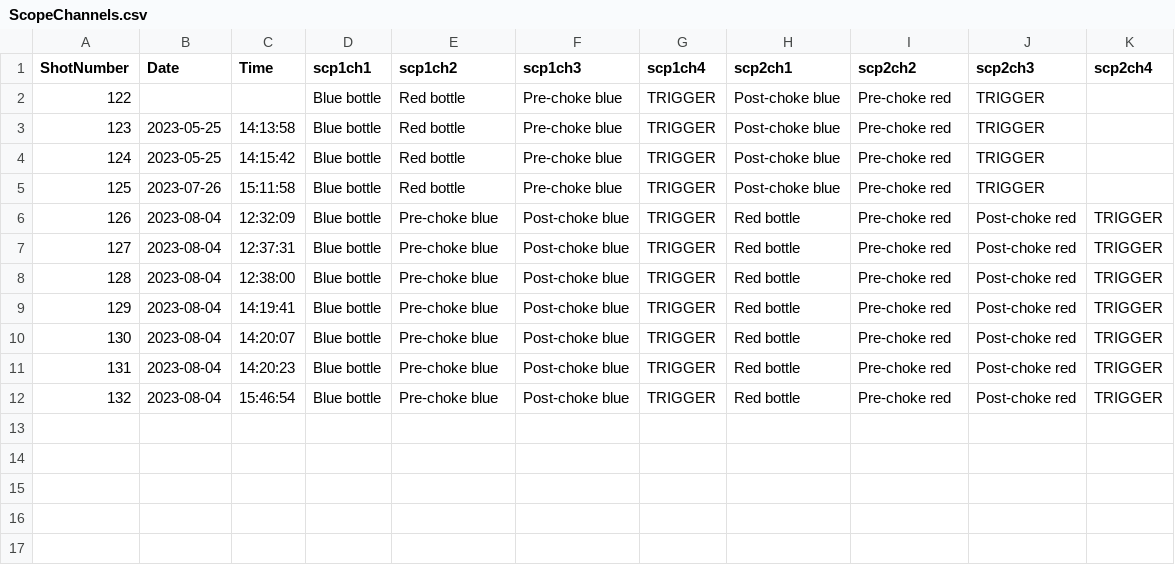
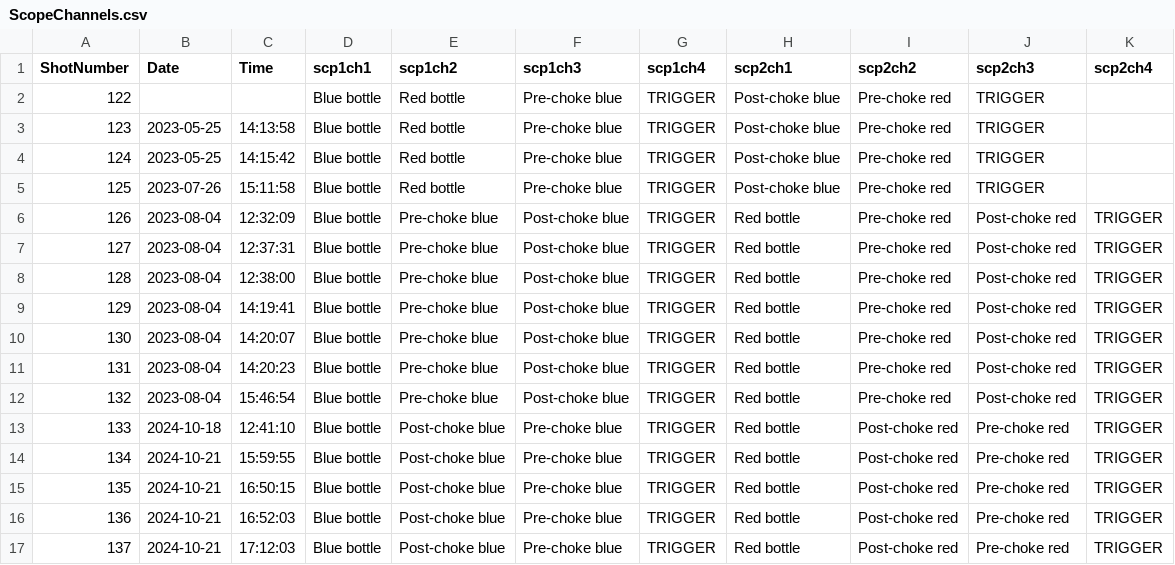
Before and after one commit to seanfcb/RDE_ShotSheets, a CSV file: ScopeChannels.csv, drawn as a sheet; the diff names each change by its address in the sheet, - before the commit and + after, or states it on an @@ line.

```diff
--- a/ScopeChannels.csv
+++ b/ScopeChannels.csv
+row 13: 133 | 2024-10-18 | 12:41:10 | Blue bottle | Post-choke blue | Pre-choke blue | TRIGGER | Red bottle | Post-choke red | Pre-choke red | TRIGGER
+row 14: 134 | 2024-10-21 | 15:59:55 | Blue bottle | Post-choke blue | Pre-choke blue | TRIGGER | Red bottle | Post-choke red | Pre-choke red | TRIGGER
+row 15: 135 | 2024-10-21 | 16:50:15 | Blue bottle | Post-choke blue | Pre-choke blue | TRIGGER | Red bottle | Post-choke red | Pre-choke red | TRIGGER
+row 16: 136 | 2024-10-21 | 16:52:03 | Blue bottle | Post-choke blue | Pre-choke blue | TRIGGER | Red bottle | Post-choke red | Pre-choke red | TRIGGER
+row 17: 137 | 2024-10-21 | 17:12:03 | Blue bottle | Post-choke blue | Pre-choke blue | TRIGGER | Red bottle | Post-choke red | Pre-choke red | TRIGGER
```
Also changed, not shown: HSCameraSet.csv, ShotMatrix.csv.
